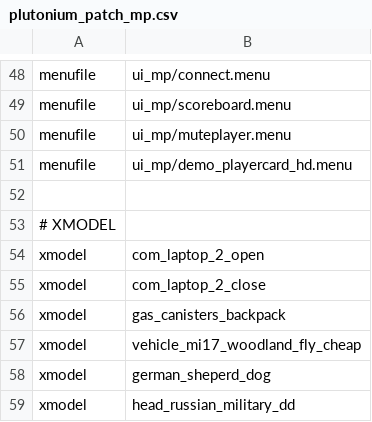
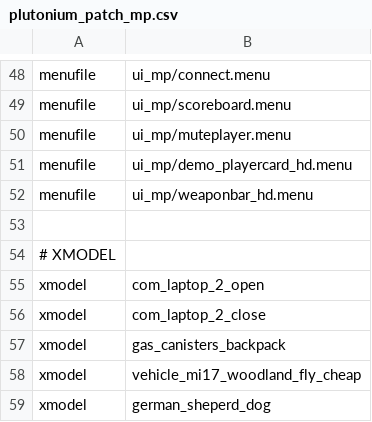
Before and after one commit to LastDemon99/IW5-Survival-Reimagined, a CSV file: zone_source/plutonium_patch_mp.csv, drawn as a sheet; only a part is shown, gaps mark what is left out; the shorter side is filled out with more unchanged rows; the diff names each change by its address in the sheet, - before the commit and + after, or states it on an @@ line.

Commit message:
Update Weapon Hud

```diff
--- a/zone_source/plutonium_patch_mp.csv
+++ b/zone_source/plutonium_patch_mp.csv
+row 52: menufile | ui_mp/weaponbar_hd.menu
```
Also changed, not shown: 1 other file.
